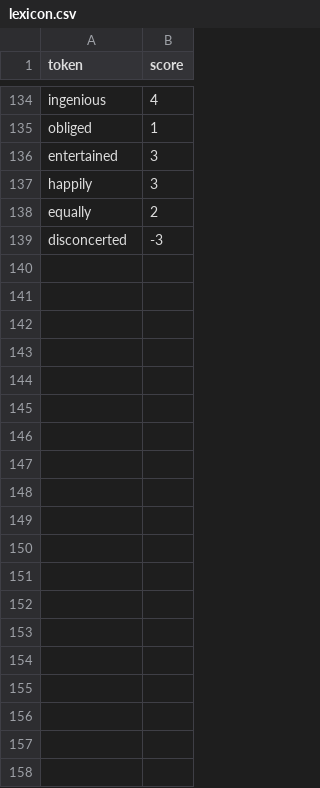
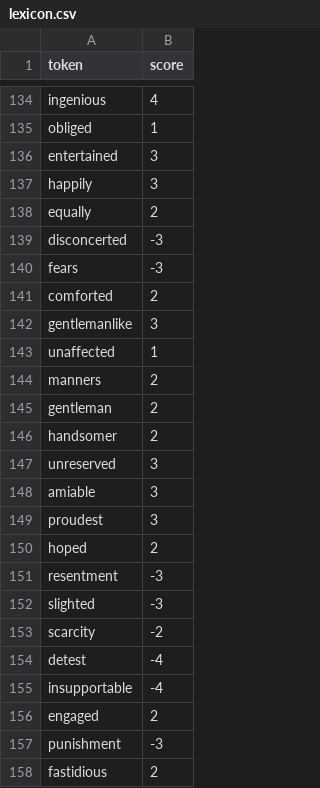
Before and after one commit to hannah627/sentiment-analysis-tool, a CSV file: lexicons/lexicon.csv, drawn as a sheet; only a part is shown, gaps mark what is left out; the diff covers the shown part only.

Commit message:
updating lexicon

```diff
--- a/lexicons/lexicon.csv
+++ b/lexicons/lexicon.csv
@@ -139 +139,20 @@ equally,2
 disconcerted,-3
+fears,-3
+comforted,2
+gentlemanlike,3
+unaffected,1
+manners,2
+gentleman,2
+handsomer,2
+unreserved,3
+amiable,3
+proudest,3
+hoped,2
+resentment,-3
+slighted,-3
+scarcity,-2
+detest,-4
+insupportable,-4
+engaged,2
+punishment,-3
+fastidious,2
```
Also changed, not shown: 37 added rows elsewhere in this file, lexicons/afinn+custom.csv, 1 other file.
